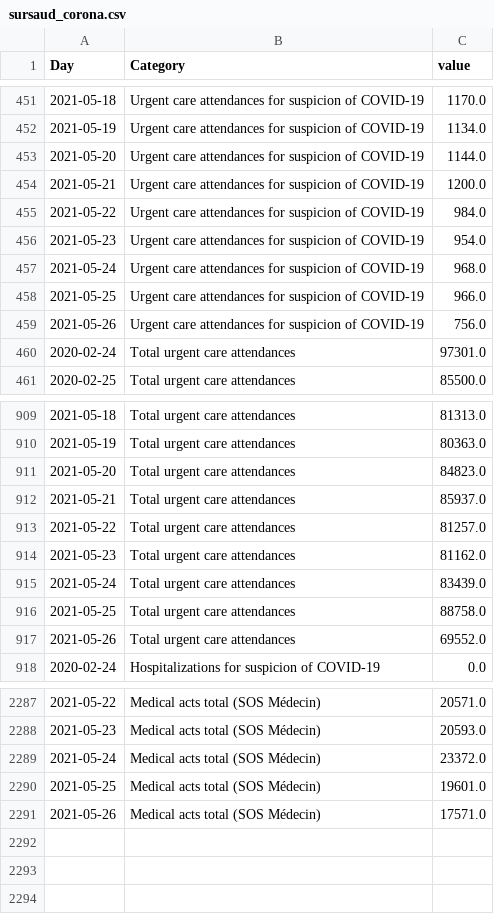
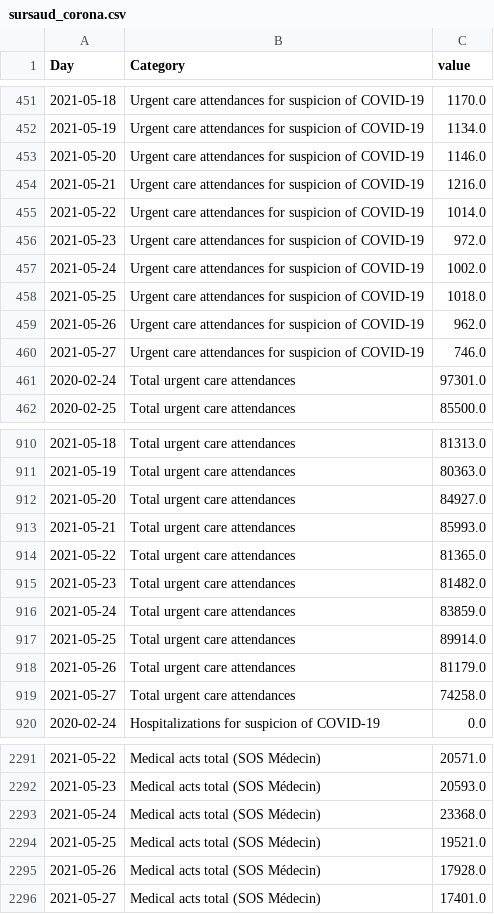
Before and after one commit to louisdecharson/covid-19, a CSV file: sursaud_corona.csv, drawn as a sheet; only a part is shown, gaps mark what is left out; the diff covers the shown part only.

Commit message:
AUTO - Add data.gouv.fr COVID data from SOS Medecins - 2021-05-29 02h18m

```diff
--- a/sursaud_corona.csv
+++ b/sursaud_corona.csv
@@ -452,9 +452,10 @@ Day,Category,value
 2021-05-19,Urgent care attendances for suspicion of COVID-19,1134.0
-2021-05-20,Urgent care attendances for suspicion of COVID-19,1144.0
-2021-05-21,Urgent care attendances for suspicion of COVID-19,1200.0
-2021-05-22,Urgent care attendances for suspicion of COVID-19,984.0
-2021-05-23,Urgent care attendances for suspicion of COVID-19,954.0
-2021-05-24,Urgent care attendances for suspicion of COVID-19,968.0
-2021-05-25,Urgent care attendances for suspicion of COVID-19,966.0
-2021-05-26,Urgent care attendances for suspicion of COVID-19,756.0
+2021-05-20,Urgent care attendances for suspicion of COVID-19,1146.0
+2021-05-21,Urgent care attendances for suspicion of COVID-19,1216.0
+2021-05-22,Urgent care attendances for suspicion of COVID-19,1014.0
+2021-05-23,Urgent care attendances for suspicion of COVID-19,972.0
+2021-05-24,Urgent care attendances for suspicion of COVID-19,1002.0
+2021-05-25,Urgent care attendances for suspicion of COVID-19,1018.0
+2021-05-26,Urgent care attendances for suspicion of COVID-19,962.0
+2021-05-27,Urgent care attendances for suspicion of COVID-19,746.0
 2020-02-24,Total urgent care attendances,97301.0
@@ -910,9 +911,10 @@ Day,Category,value
 2021-05-19,Total urgent care attendances,80363.0
-2021-05-20,Total urgent care attendances,84823.0
-2021-05-21,Total urgent care attendances,85937.0
-2021-05-22,Total urgent care attendances,81257.0
-2021-05-23,Total urgent care attendances,81162.0
-2021-05-24,Total urgent care attendances,83439.0
-2021-05-25,Total urgent care attendances,88758.0
-2021-05-26,Total urgent care attendances,69552.0
+2021-05-20,Total urgent care attendances,84927.0
+2021-05-21,Total urgent care attendances,85993.0
+2021-05-22,Total urgent care attendances,81365.0
+2021-05-23,Total urgent care attendances,81482.0
+2021-05-24,Total urgent care attendances,83859.0
+2021-05-25,Total urgent care attendances,89914.0
+2021-05-26,Total urgent care attendances,81179.0
+2021-05-27,Total urgent care attendances,74258.0
 2020-02-24,Hospitalizations for suspicion of COVID-19,0.0
@@ -2288,4 +2292,5 @@ Day,Category,value
 2021-05-23,Medical acts total (SOS Médecin),20593.0
-2021-05-24,Medical acts total (SOS Médecin),23372.0
-2021-05-25,Medical acts total (SOS Médecin),19601.0
-2021-05-26,Medical acts total (SOS Médecin),17571.0
+2021-05-24,Medical acts total (SOS Médecin),23368.0
+2021-05-25,Medical acts total (SOS Médecin),19521.0
+2021-05-26,Medical acts total (SOS Médecin),17928.0
+2021-05-27,Medical acts total (SOS Médecin),17401.0
```
Also changed, not shown: 2 added rows and 7 edited cells elsewhere in this file, 1 other file.
